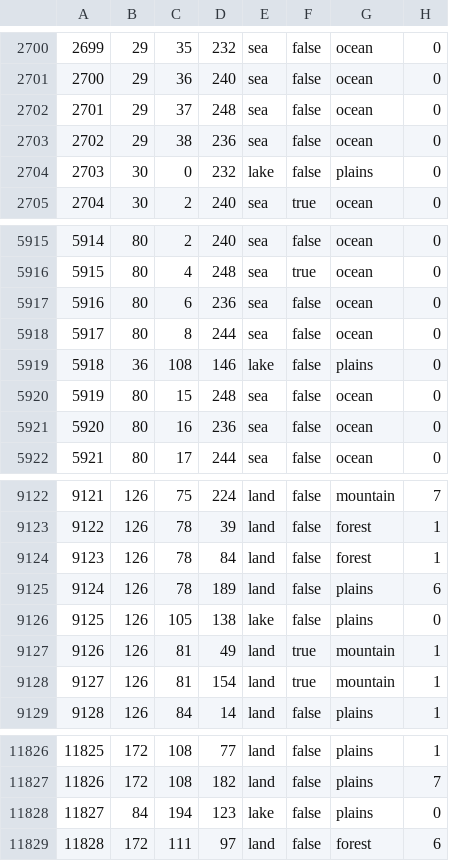
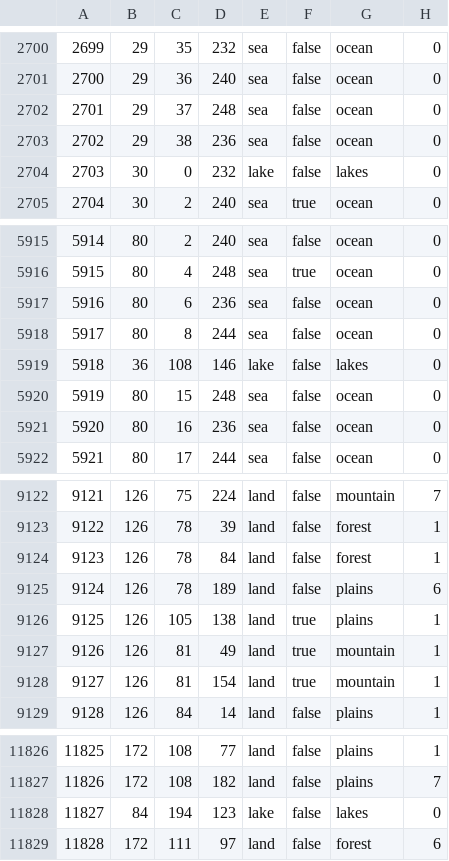
Before and after one commit to diosaurreal/tgwr-mod, a CSV file: map/definition.csv, drawn as a sheet; only a part is shown, gaps mark what is left out.

```diff
--- a/map/definition.csv
+++ b/map/definition.csv
@@ -2703,3 +2703,3 @@
 2702;29;38;236;sea;false;ocean;0
-2703;30;0;232;lake;false;plains;0
+2703;30;0;232;lake;false;lakes;0
 2704;30;2;240;sea;true;ocean;0
@@ -5918,3 +5918,3 @@
 5917;80;8;244;sea;false;ocean;0
-5918;36;108;146;lake;false;plains;0
+5918;36;108;146;lake;false;lakes;0
 5919;80;15;248;sea;false;ocean;0
@@ -9125,3 +9125,3 @@
 9124;126;78;189;land;false;plains;6
-9125;126;105;138;lake;false;plains;0
+9125;126;105;138;land;true;plains;1
 9126;126;81;49;land;true;mountain;1
@@ -11827,3 +11827,3 @@
 11826;172;108;182;land;false;plains;7
-11827;84;194;123;lake;false;plains;0
+11827;84;194;123;lake;false;lakes;0
 11828;172;111;97;land;false;forest;6
```
Also changed, not shown: map/adjacencies.csv, 9 other files.
